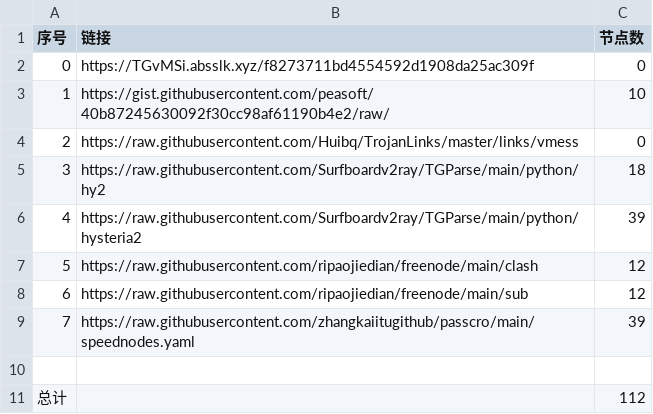
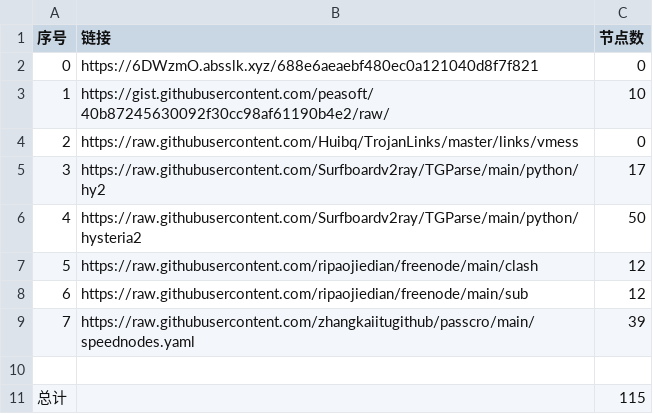
Before and after one commit to dqt081228OHVGFY/NoMoreWalls, a CSV file: list_result.csv, drawn as a sheet.

```diff
--- a/list_result.csv
+++ b/list_result.csv
@@ -1,7 +1,7 @@
 序号,链接,节点数
-0,https://TGvMSi.absslk.xyz/f8273711bd4554592d1908da25ac309f,0
+0,https://6DWzmO.absslk.xyz/688e6aeaebf480ec0a121040d8f7f821,0
 1,https://gist.githubusercontent.com/peasoft/40b87245630092f30cc98af61190b4e2/raw/,10
 2,https://raw.githubusercontent.com/Huibq/TrojanLinks/master/links/vmess,0
-3,https://raw.githubusercontent.com/Surfboardv2ray/TGParse/main/python/hy2,18
-4,https://raw.githubusercontent.com/Surfboardv2ray/TGParse/main/python/hysteria2,39
+3,https://raw.githubusercontent.com/Surfboardv2ray/TGParse/main/python/hy2,17
+4,https://raw.githubusercontent.com/Surfboardv2ray/TGParse/main/python/hysteria2,50
 5,https://raw.githubusercontent.com/ripaojiedian/freenode/main/clash,12
@@ -10,2 +10,2 @@
 
-总计,,112
+总计,,115
```
Also changed, not shown: 9 other files.
